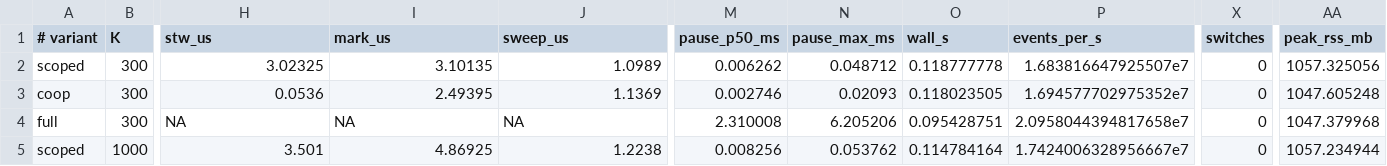
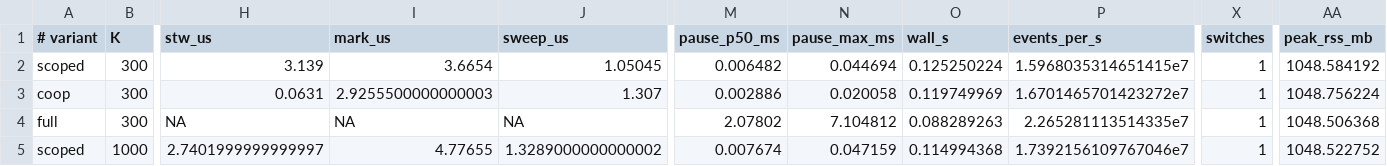
Before and after one commit to levy/julia, a TSV file: contrib/memory-regions/results/data/checked/census_pause.tsv, drawn as a sheet; only a part is shown, gaps mark what is left out; the diff covers the shown part only; the diff names each change by its address in the sheet, - before the commit and + after, or states it on an @@ line.

```diff
--- a/contrib/memory-regions/results/data/checked/census_pause.tsv
+++ b/contrib/memory-regions/results/data/checked/census_pause.tsv
-H2 (stw_us): 3.02325
+H2 (stw_us): 3.139
-I2 (mark_us): 3.10135
+I2 (mark_us): 3.6654
-J2 (sweep_us): 1.0989
+J2 (sweep_us): 1.05045
-M2 (pause_p50_ms): 0.006262
+M2 (pause_p50_ms): 0.006482
-N2 (pause_max_ms): 0.048712
+N2 (pause_max_ms): 0.044694
-O2 (wall_s): 0.118777778
+O2 (wall_s): 0.125250224
-P2 (events_per_s): 1.683816647925507e7
+P2 (events_per_s): 1.5968035314651415e7
-X2:X5 (switches): 0
+X2:X5 (switches): 1
-AA2 (peak_rss_mb): 1057.325056
+AA2 (peak_rss_mb): 1048.584192
-H3 (stw_us): 0.0536
+H3 (stw_us): 0.0631
-I3 (mark_us): 2.49395
+I3 (mark_us): 2.9255500000000003
-J3 (sweep_us): 1.1369
+J3 (sweep_us): 1.307
-M3 (pause_p50_ms): 0.002746
+M3 (pause_p50_ms): 0.002886
-N3 (pause_max_ms): 0.02093
+N3 (pause_max_ms): 0.020058
-O3 (wall_s): 0.118023505
+O3 (wall_s): 0.119749969
-P3 (events_per_s): 1.694577702975352e7
+P3 (events_per_s): 1.6701465701423272e7
-AA3 (peak_rss_mb): 1047.605248
+AA3 (peak_rss_mb): 1048.756224
-M4 (pause_p50_ms): 2.310008
+M4 (pause_p50_ms): 2.07802
-N4 (pause_max_ms): 6.205206
+N4 (pause_max_ms): 7.104812
-O4 (wall_s): 0.095428751
+O4 (wall_s): 0.088289263
-P4 (events_per_s): 2.0958044394817658e7
+P4 (events_per_s): 2.265281113514335e7
-AA4 (peak_rss_mb): 1047.379968
+AA4 (peak_rss_mb): 1048.506368
-H5 (stw_us): 3.501
+H5 (stw_us): 2.7401999999999997
-I5 (mark_us): 4.86925
+I5 (mark_us): 4.77655
-J5 (sweep_us): 1.2238
+J5 (sweep_us): 1.3289000000000002
-M5 (pause_p50_ms): 0.008256
+M5 (pause_p50_ms): 0.007674
-N5 (pause_max_ms): 0.053762
+N5 (pause_max_ms): 0.047159
-O5 (wall_s): 0.114784164
+O5 (wall_s): 0.114994368
-P5 (events_per_s): 1.7424006328956667e7
+P5 (events_per_s): 1.7392156109767046e7
-AA5 (peak_rss_mb): 1057.234944
+AA5 (peak_rss_mb): 1048.522752
```
Also changed, not shown: 110 edited cells elsewhere in this file, contrib/memory-regions/results/data/ccdf_nocensus_W200.tsv, contrib/memory-regions/results/data/checked/census_throughput.tsv, 5 other files.
